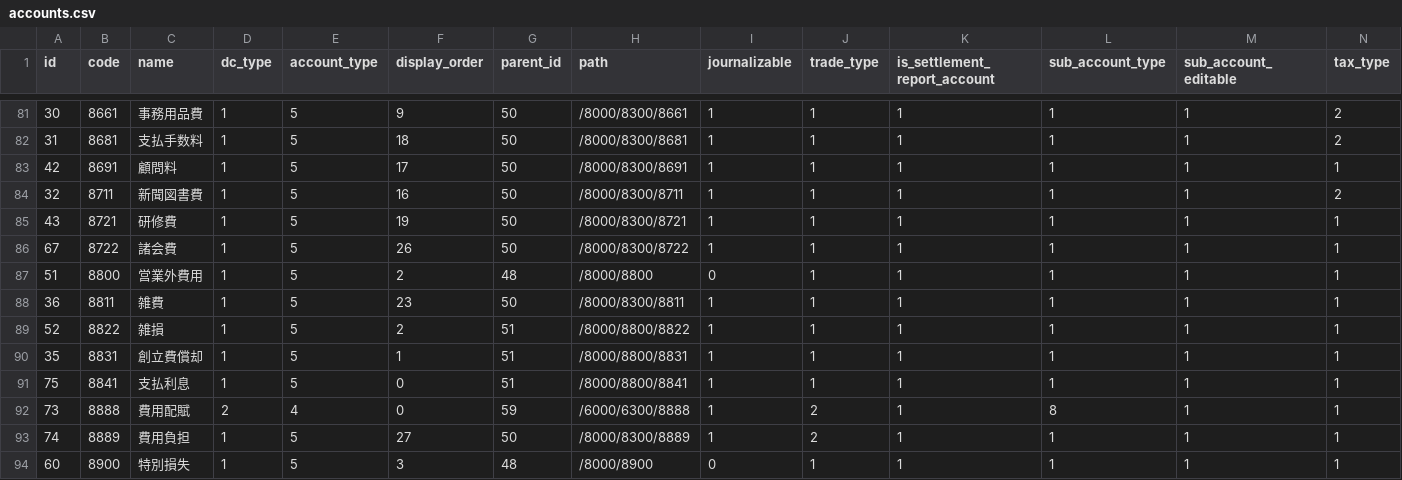
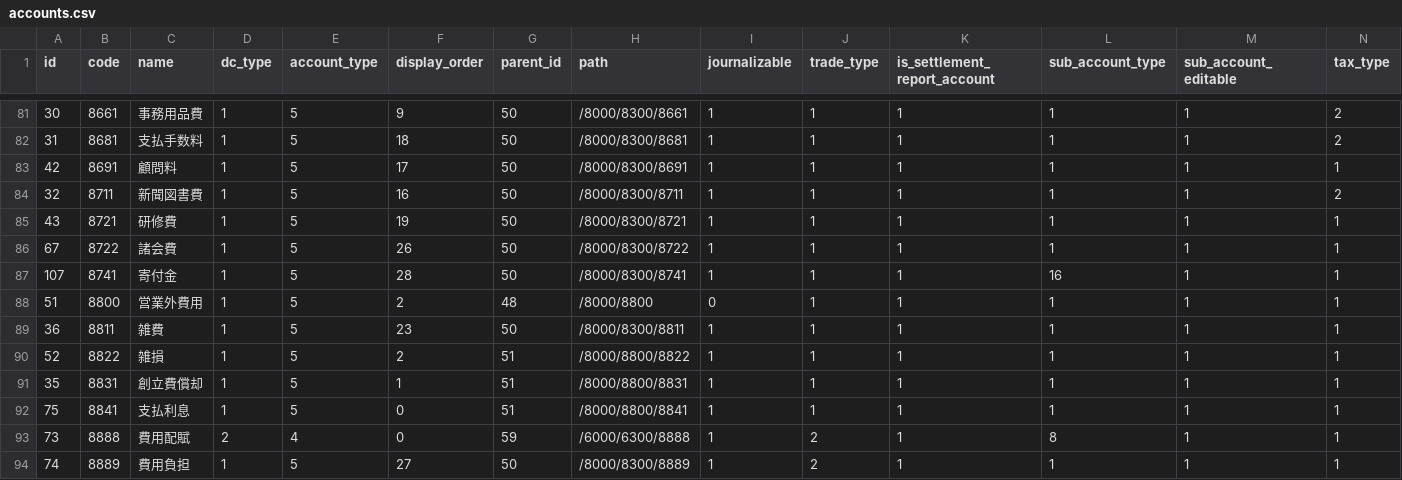
Before and after one commit to hybitz/hyacc, a CSV file: config/first_boot/accounts.csv, drawn as a sheet; only a part is shown, gaps mark what is left out; the shorter side is filled out with more unchanged rows; rows hold the shown columns only; the diff names each change by its address in the sheet, - before the commit and + after, or states it on an @@ line.

```diff
--- a/config/first_boot/accounts.csv
+++ b/config/first_boot/accounts.csv
+row 87: 107 | 8741 | 寄付金 | 1 | 5 | 28 | 50 | /8000/8300/8741 | 1 | 1 | 1 | 16 | 1 | 1
```
Also changed, not shown: config/first_boot/sub_accounts.csv, 2 other files.
